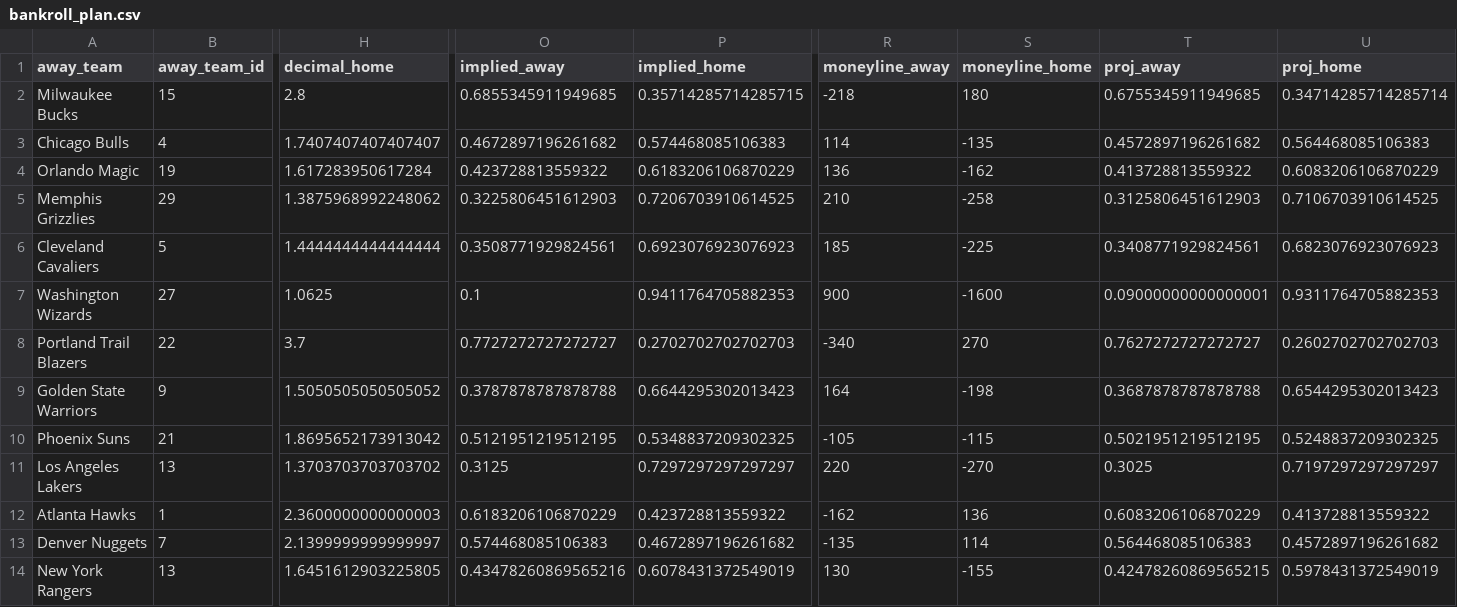
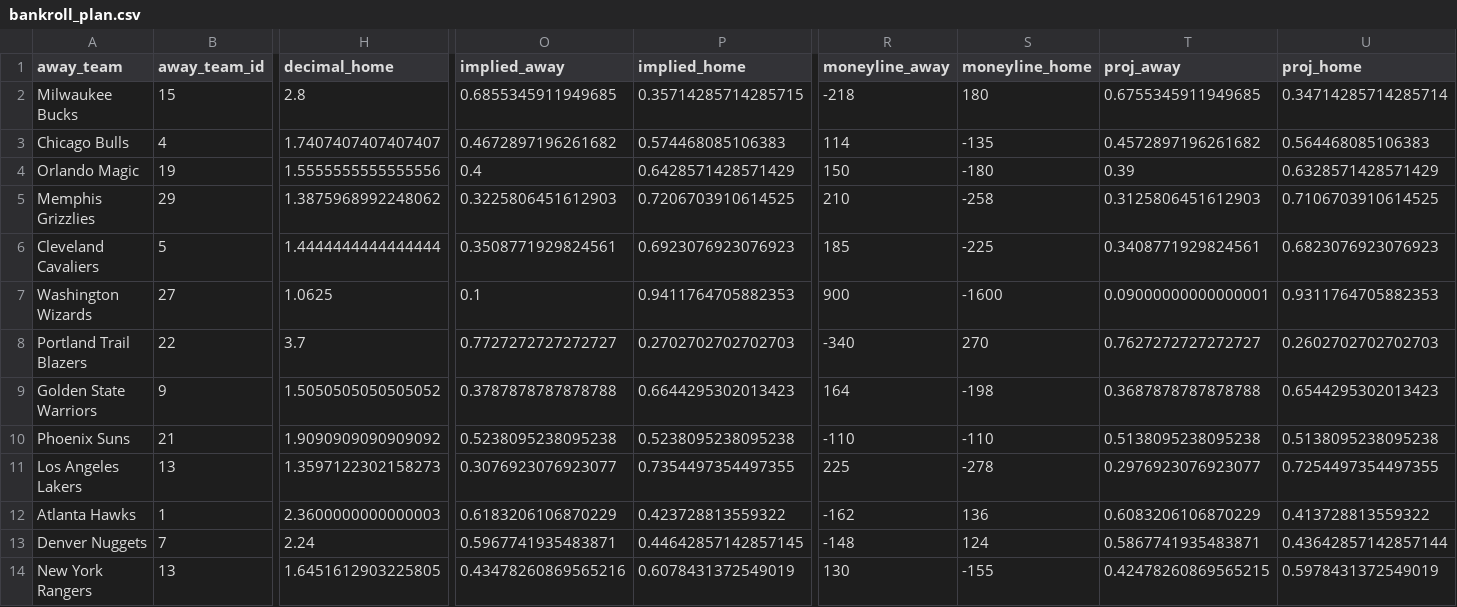
Before and after one commit to AdhiKalimuthu/bankroll-data, a CSV file: data/exports/bankroll_plan.csv, drawn as a sheet; only a part is shown, gaps mark what is left out; the diff names each change by its address in the sheet, - before the commit and + after, or states it on an @@ line.

```diff
--- a/data/exports/bankroll_plan.csv
+++ b/data/exports/bankroll_plan.csv
-H4 (decimal_home): 1.617283950617284
+H4 (decimal_home): 1.5555555555555556
-O4 (implied_away): 0.423728813559322
+O4 (implied_away): 0.4
-P4 (implied_home): 0.6183206106870229
+P4 (implied_home): 0.6428571428571429
-R4 (moneyline_away): 136
+R4 (moneyline_away): 150
-S4 (moneyline_home): -162
+S4 (moneyline_home): -180
-T4 (proj_away): 0.413728813559322
+T4 (proj_away): 0.39
-U4 (proj_home): 0.6083206106870229
+U4 (proj_home): 0.6328571428571429
-H10 (decimal_home): 1.8695652173913042
+H10 (decimal_home): 1.9090909090909092
-O10 (implied_away): 0.5121951219512195
+O10 (implied_away): 0.5238095238095238
-P10 (implied_home): 0.5348837209302325
+P10 (implied_home): 0.5238095238095238
-R10 (moneyline_away): -105
+R10 (moneyline_away): -110
-S10 (moneyline_home): -115
+S10 (moneyline_home): -110
-T10 (proj_away): 0.5021951219512195
+T10 (proj_away): 0.5138095238095238
-U10 (proj_home): 0.5248837209302325
+U10 (proj_home): 0.5138095238095238
-H11 (decimal_home): 1.3703703703703702
+H11 (decimal_home): 1.3597122302158273
-O11 (implied_away): 0.3125
+O11 (implied_away): 0.3076923076923077
-P11 (implied_home): 0.7297297297297297
+P11 (implied_home): 0.7354497354497355
-R11 (moneyline_away): 220
+R11 (moneyline_away): 225
-S11 (moneyline_home): -270
+S11 (moneyline_home): -278
-T11 (proj_away): 0.3025
+T11 (proj_away): 0.2976923076923077
-U11 (proj_home): 0.7197297297297297
+U11 (proj_home): 0.7254497354497355
-H13 (decimal_home): 2.1399999999999997
+H13 (decimal_home): 2.24
-O13 (implied_away): 0.574468085106383
+O13 (implied_away): 0.5967741935483871
-P13 (implied_home): 0.4672897196261682
+P13 (implied_home): 0.44642857142857145
-R13 (moneyline_away): -135
+R13 (moneyline_away): -148
-S13 (moneyline_home): 114
+S13 (moneyline_home): 124
-T13 (proj_away): 0.564468085106383
+T13 (proj_away): 0.5867741935483871
-U13 (proj_home): 0.4572897196261682
+U13 (proj_home): 0.43642857142857144
```
Also changed, not shown: data/exports/nba_advanced_player_all.csv, data/exports/nba_advanced_player_reg.csv, 9 other files.
